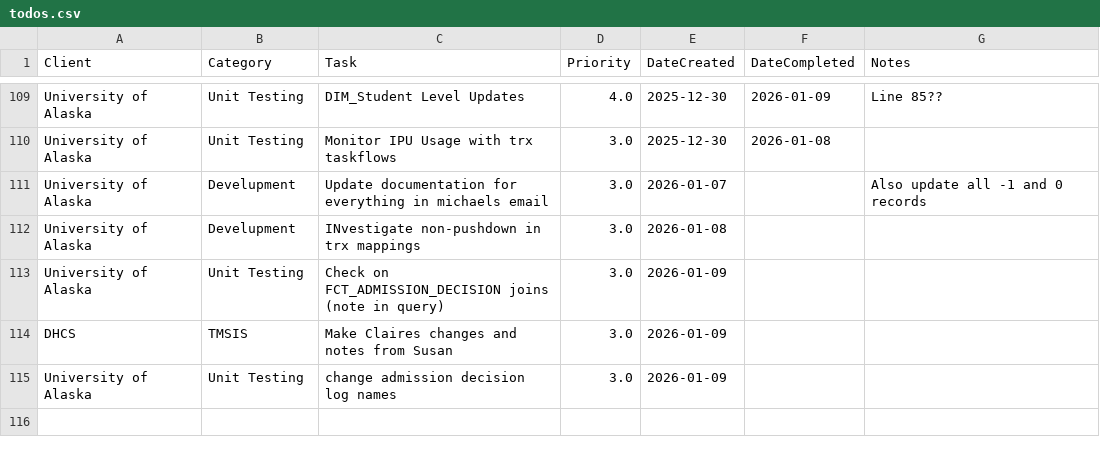
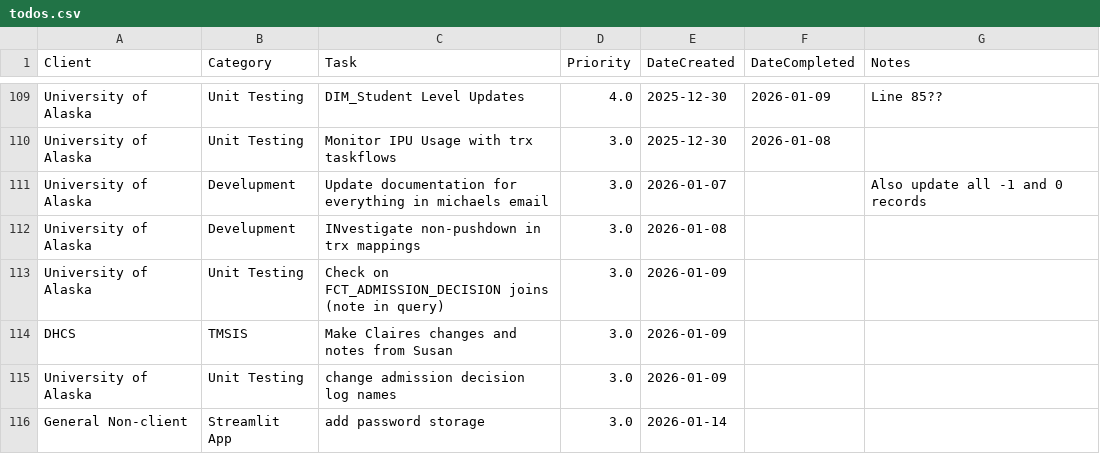
Before and after one commit to cole-nash-plante/hours_app, a CSV file: data/todos.csv, drawn as a sheet; only a part is shown, gaps mark what is left out; the diff names each change by its address in the sheet, - before the commit and + after, or states it on an @@ line.

Commit message:
Added new task

```diff
--- a/data/todos.csv
+++ b/data/todos.csv
+row 116: General Non-client | Streamlit App | add password storage | 3.0 | 2026-01-14
```
